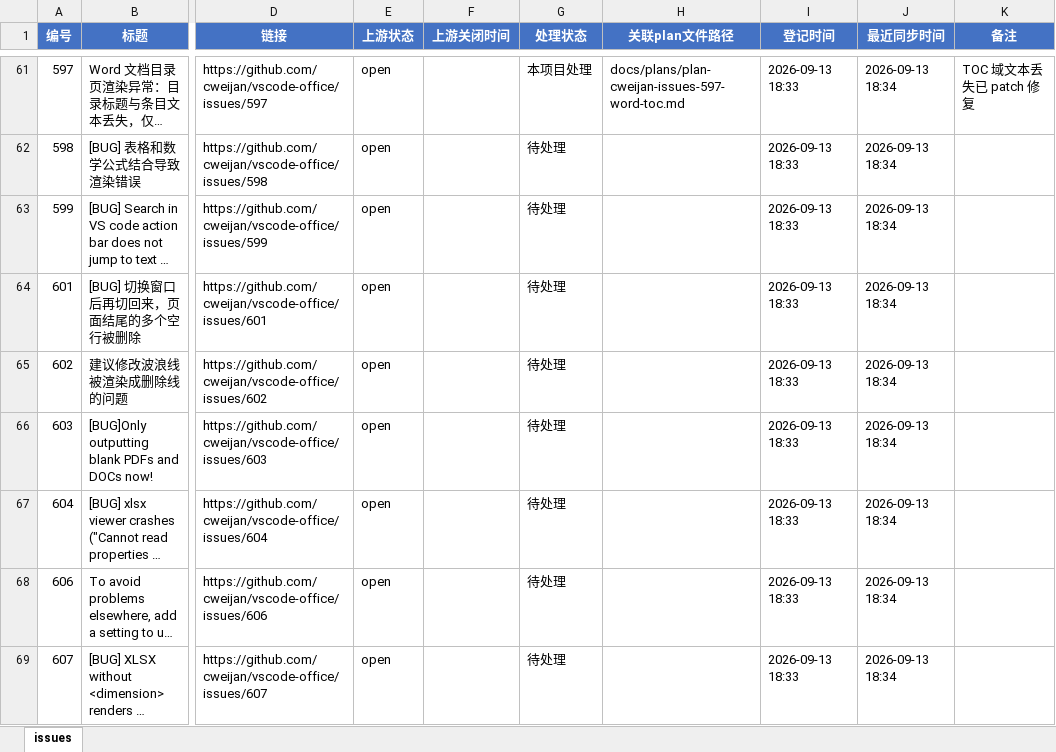
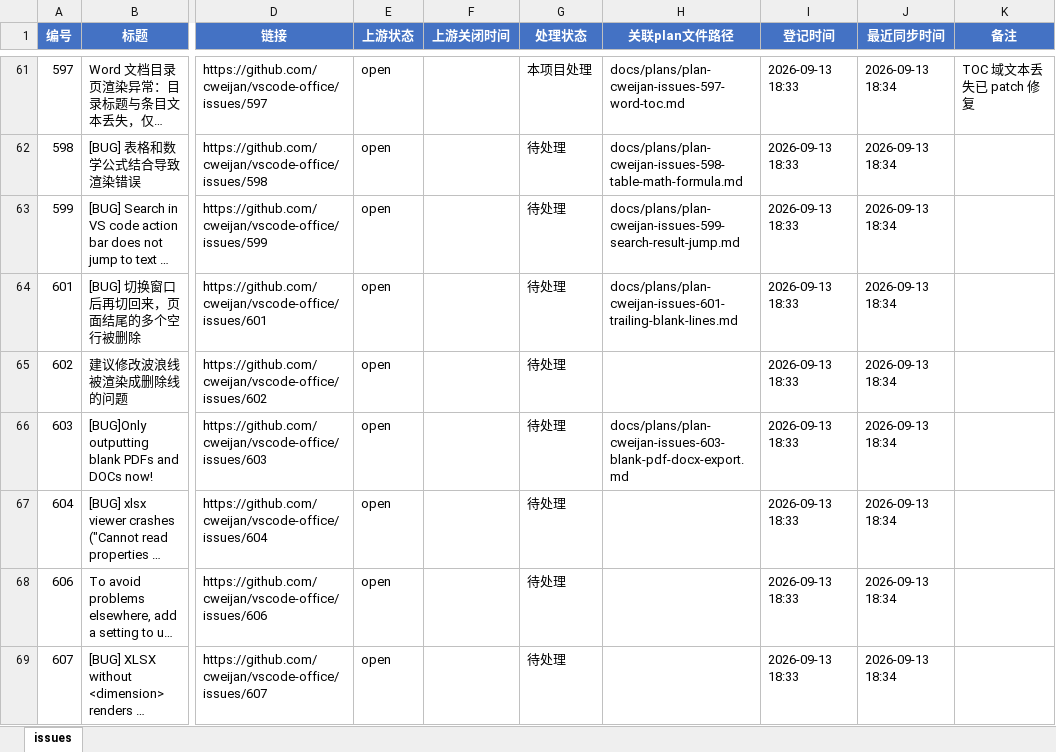
Before and after one commit to Machaing/vscode-office, an Excel workbook: docs/issues/cweijan-issues/issues.xlsx, sheet issues, drawn as a sheet; only a part is shown, gaps mark what is left out; long unchanged cells end in …; values as stored, in another font and other column widths than the file's, no borders; the diff covers the shown part only; the diff names each change by its address in the sheet, - before the commit and + after, or states it on an @@ line.

```diff
--- a/docs/issues/cweijan-issues/issues.xlsx (sheet issues)
+++ b/docs/issues/cweijan-issues/issues.xlsx (sheet issues)
-H62 (关联plan文件路径): (empty)
+H62 (关联plan文件路径): docs/plans/plan-cweijan-issues-598-table-math-formula.md
-H63 (关联plan文件路径): (empty)
+H63 (关联plan文件路径): docs/plans/plan-cweijan-issues-599-search-result-jump.md
-H64 (关联plan文件路径): (empty)
+H64 (关联plan文件路径): docs/plans/plan-cweijan-issues-601-trailing-blank-lines.md
-H66 (关联plan文件路径): (empty)
+H66 (关联plan文件路径): docs/plans/plan-cweijan-issues-603-blank-pdf-docx-export.md
```
Also changed, not shown: 25 edited cells elsewhere in this sheet, 34 other files.
